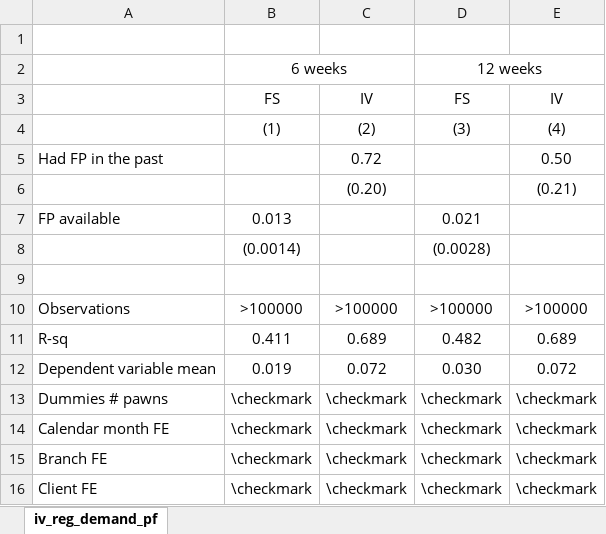
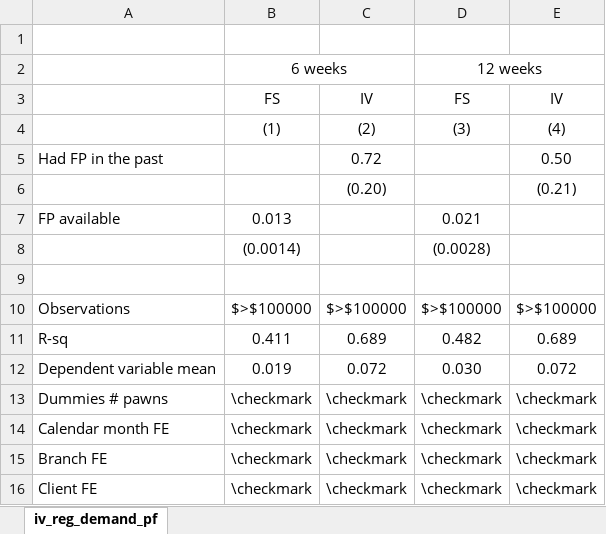
Before and after one commit to isaacmeza/private_paternalism, an Excel workbook: Tables/iv_reg_demand_pf.xlsx, sheet iv_reg_demand_pf, drawn as a sheet; values as stored, in another font and other column widths than the file's, no borders; the diff names each change by its address in the sheet, - before the commit and + after, or states it on an @@ line.

```diff
--- a/Tables/iv_reg_demand_pf.xlsx (sheet iv_reg_demand_pf)
+++ b/Tables/iv_reg_demand_pf.xlsx (sheet iv_reg_demand_pf)
-B10: >100000
+B10: $>$100000
-C10: >100000
+C10: $>$100000
-D10: >100000
+D10: $>$100000
-E10: >100000
+E10: $>$100000
```
Also changed, not shown: Tables/SS.xlsx, Tables/balance_response.xlsx, 42 other files.
